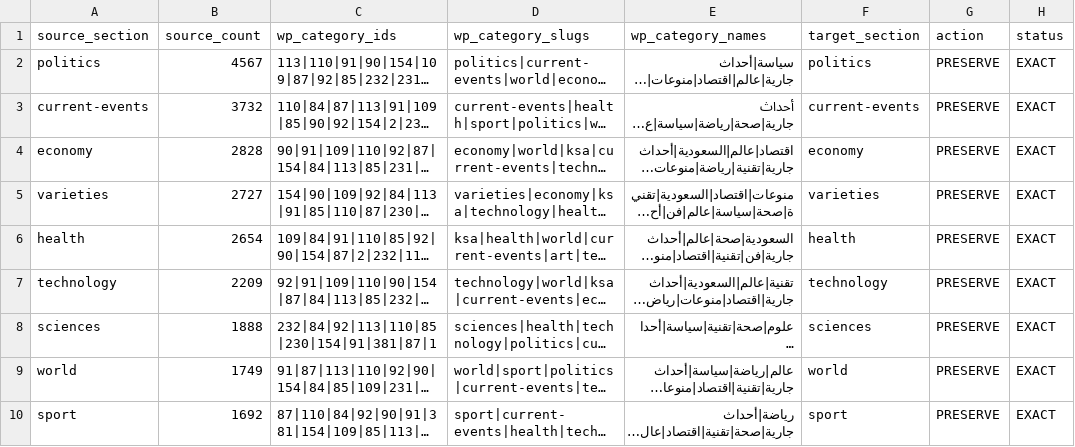
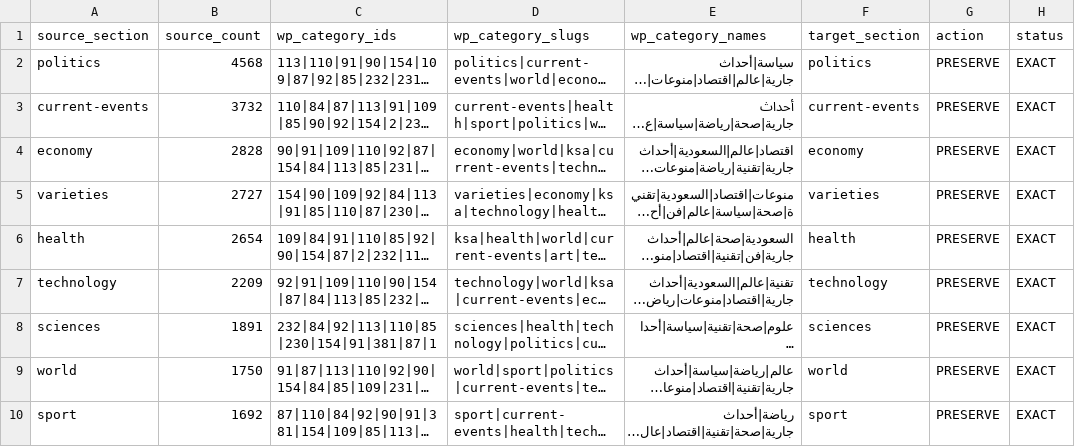
Before and after one commit to alialhazmi-tech/elm, a CSV file: migration-audit/section-map.csv, drawn as a sheet; only a part is shown; long unchanged cells end in …; the diff names each change by its address in the sheet, - before the commit and + after, or states it on an @@ line.

```diff
--- a/migration-audit/section-map.csv
+++ b/migration-audit/section-map.csv
-B2 (source_count): 4567
+B2 (source_count): 4568
-B8 (source_count): 1888
+B8 (source_count): 1891
-B9 (source_count): 1749
+B9 (source_count): 1750
```
Also changed, not shown: migration-audit/conflicts.csv, migration-audit/url-patterns.csv, 11 other files.
